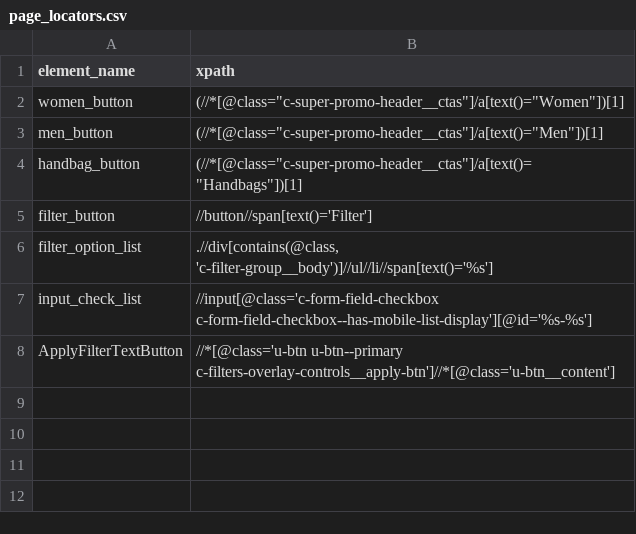
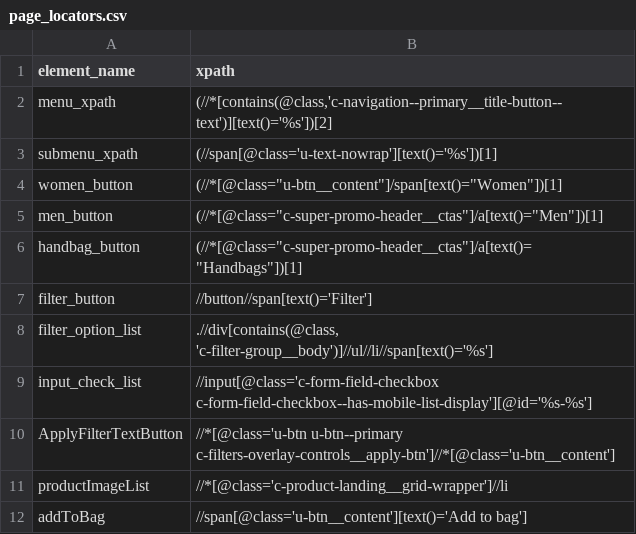
Before and after one commit to hloganat/Python_project, a CSV file: src/Page_Locators/page_locators.csv, drawn as a sheet.

```diff
--- a/src/Page_Locators/page_locators.csv
+++ b/src/Page_Locators/page_locators.csv
@@ -1,3 +1,5 @@
 element_name,xpath
-women_button,(//*[@class="c-super-promo-header__ctas"]/a[text()="Women"])[1]
+menu_xpath,"(//*[contains(@class,'c-navigation--primary__title-button--text')][text()='%s'])[2]"
+submenu_xpath,"(//span[@class='u-text-nowrap'][text()='%s'])[1]"
+women_button,(//*[@class="u-btn__content"]/span[text()="Women"])[1]
 men_button,(//*[@class="c-super-promo-header__ctas"]/a[text()="Men"])[1]
@@ -8 +10,3 @@ input_check_list,"//input[@class='c-form-field-checkbox c-form-field-checkbox--h
 ApplyFilterTextButton,"//*[@class='u-btn u-btn--primary c-filters-overlay-controls__apply-btn']//*[@class='u-btn__content']"
+productImageList,"//*[@class='c-product-landing__grid-wrapper']//li"
+addToBag,"//span[@class='u-btn__content'][text()='Add to bag']"
```
Also changed, not shown: 3 other files.
